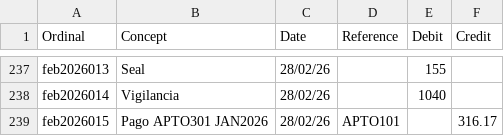
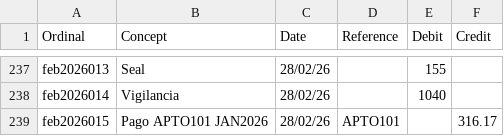
Before and after one commit to dechinopsis/adlg11, a CSV file: ADLG_ECTA.csv, drawn as a sheet; only a part is shown, gaps mark what is left out.

```diff
--- a/ADLG_ECTA.csv
+++ b/ADLG_ECTA.csv
@@ -238,2 +238,2 @@ feb2026013,Seal,28/02/26,,155,
 feb2026014,Vigilancia,28/02/26,,1040,
-feb2026015,Pago APTO301 JAN2026,28/02/26,APTO101,,316.17
+ feb2026015,Pago APTO101 JAN2026,28/02/26,APTO101,,316.17
```
Also changed, not shown: 5 other files.
